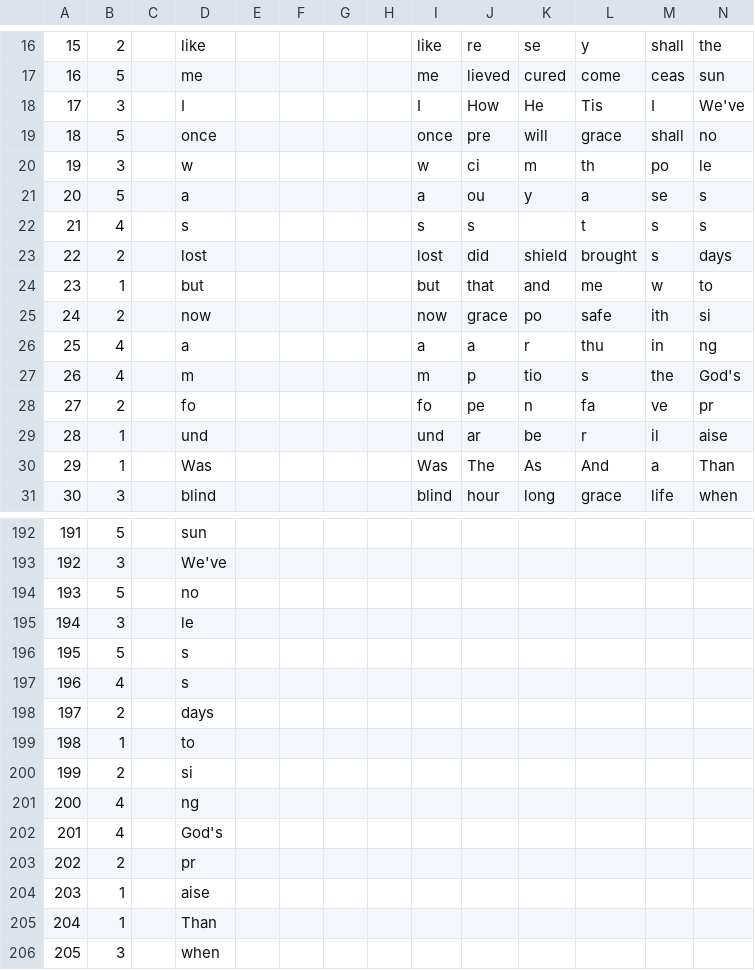
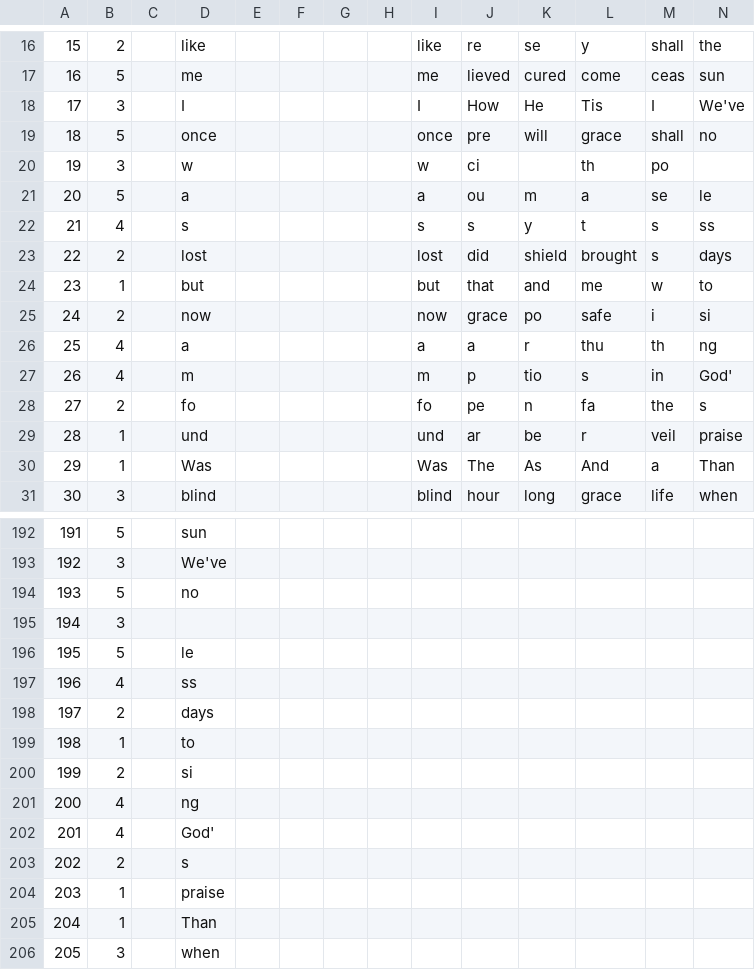
Before and after one commit to toymusicscore/1, a CSV file: docs/data/Amazing Grace.csv, drawn as a sheet; only a part is shown, gaps mark what is left out; the diff covers the shown part only; the diff names each change by its address in the sheet, - before the commit and + after, or states it on an @@ line.

Commit message:
amazing grace

```diff
--- a/docs/data/Amazing Grace.csv
+++ b/docs/data/Amazing Grace.csv
-K20: m
+K20: (empty)
-N20: le
+N20: (empty)
-K21: y
+K21: m
-N21: s
+N21: le
-K22: (empty)
+K22: y
-N22: s
+N22: ss
-M25: ith
+M25: i
-M26: in
+M26: th
-M27: the
+M27: in
-N27: God's
+N27: God'
-M28: ve
+M28: the
-N28: pr
+N28: s
-M29: il
+M29: veil
-N29: aise
+N29: praise
-D195: le
+D195: (empty)
-D196: s
+D196: le
-D197: s
+D197: ss
-D202: God's
+D202: God'
-D203: pr
+D203: s
-D204: aise
+D204: praise
```
Also changed, not shown: 8 edited cells elsewhere in this file, 1 other file.
